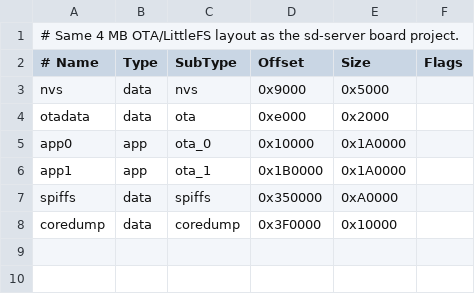
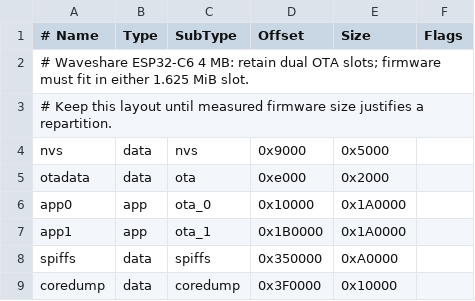
Before and after one commit to lstux/HomePlanner, a CSV file: platform/esp32c6/test_firmware/partitions.csv, drawn as a sheet; removed rows and columns are numbered as before the commit, all else as after; the diff names each change by its address in the sheet, - before the commit and + after, or states it on an @@ line.

Commit message:
Clarify retained dual-OTA partition layout

```diff
--- a/platform/esp32c6/test_firmware/partitions.csv
+++ b/platform/esp32c6/test_firmware/partitions.csv
-row 1: # Same 4 MB OTA/LittleFS layout as the sd-server board project.
+row 2: # Waveshare ESP32-C6 4 MB: retain dual OTA slots; firmware must fit in either 1.625 MiB slot.
+row 3: # Keep this layout until measured firmware size justifies a repartition.
```
